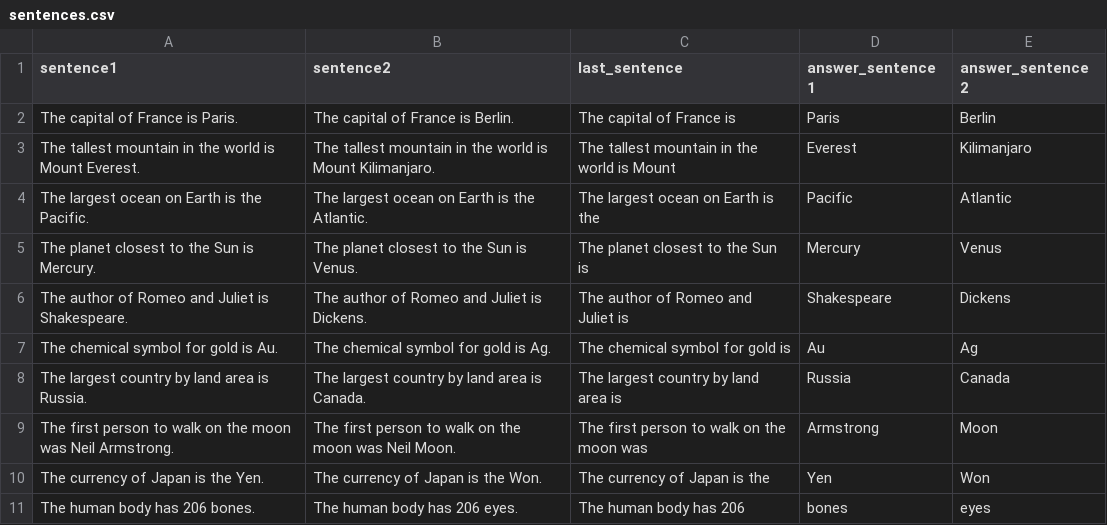
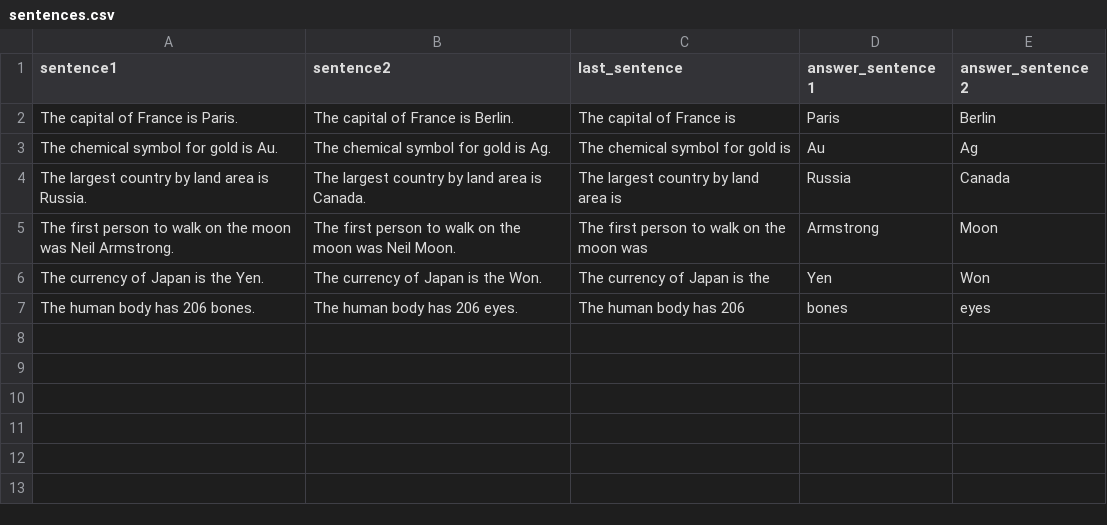
Before and after one commit to ivandrenc/hlmz-prep, a CSV file: logit_probabilities_plot_1/sentences.csv, drawn as a sheet.

```diff
--- a/logit_probabilities_plot_1/sentences.csv
+++ b/logit_probabilities_plot_1/sentences.csv
@@ -2,6 +2,2 @@ sentence1,sentence2,last_sentence,answer_sentence1,answer_sentence2
 The capital of France is Paris.,The capital of France is Berlin.,The capital of France is, Paris, Berlin
-The tallest mountain in the world is Mount Everest.,The tallest mountain in the world is Mount Kilimanjaro.,The tallest mountain in the world is Mount, Everest, Kilimanjaro
-The largest ocean on Earth is the Pacific.,The largest ocean on Earth is the Atlantic.,The largest ocean on Earth is the, Pacific, Atlantic
-The planet closest to the Sun is Mercury.,The planet closest to the Sun is Venus.,The planet closest to the Sun is, Mercury, Venus
-The author of Romeo and Juliet is Shakespeare.,The author of Romeo and Juliet is Dickens.,The author of Romeo and Juliet is, Shakespeare, Dickens
 The chemical symbol for gold is Au.,The chemical symbol for gold is Ag.,The chemical symbol for gold is, Au, Ag
```
Also changed, not shown: activation_patching_experiments/sentences.csv, 15 other files.
